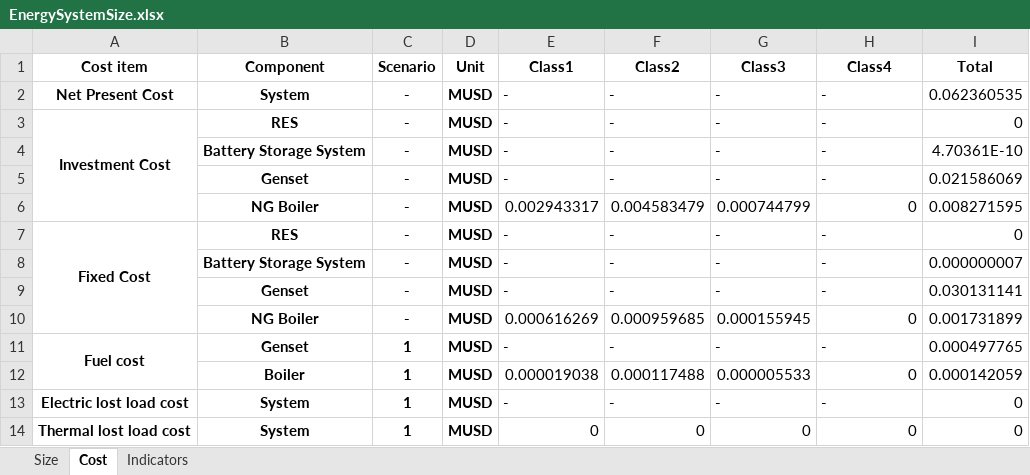
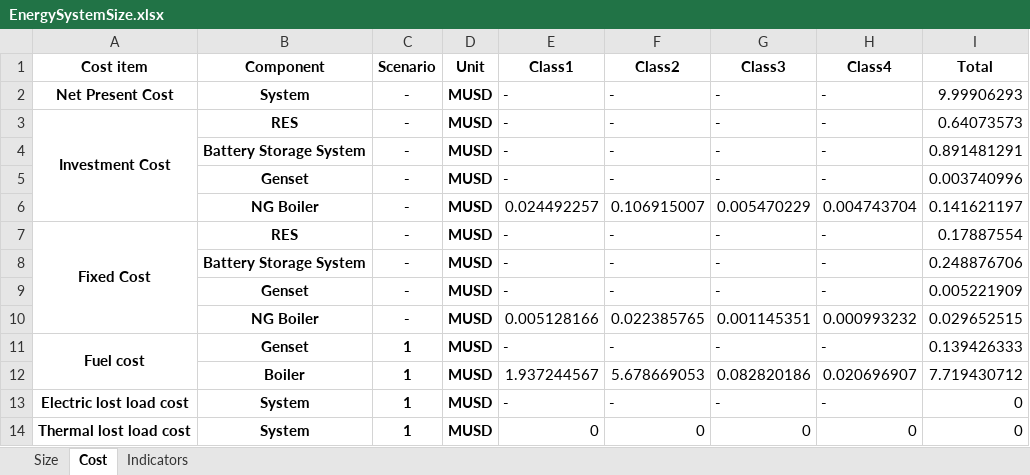
Before and after one commit to Stevogallo/MicroGridsPy-MultiEnergy_Paper, an Excel workbook: Scenarios/b_Conventional-MicroGrid/Results/EnergySystemSize.xlsx, sheet Cost, drawn as a sheet; values as stored, in another font and other column widths than the file's, no borders; removed rows and columns are numbered as before the commit, all else as after; the diff names each change by its address in the sheet, - before the commit and + after, or states it on an @@ line.

```diff
--- a/Scenarios/b_Conventional-MicroGrid/Results/EnergySystemSize.xlsx (sheet Cost)
+++ b/Scenarios/b_Conventional-MicroGrid/Results/EnergySystemSize.xlsx (sheet Cost)
-I2 (Total): 0.062360535
+I2 (Total): 9.99906293
-I3 (Total): 0
+I3 (Total): 0.64073573
-I4 (Total): 4.70361E-10
+I4 (Total): 0.891481291
-I5 (Total): 0.021586069
+I5 (Total): 0.003740996
-row 6:  | NG Boiler | - | MUSD | 0.002943317 | 0.004583479 | 0.000744799 | 0 | 0.008271595
+row 6:  | NG Boiler | - | MUSD | 0.024492257 | 0.106915007 | 0.005470229 | 0.004743704 | 0.141621197
-I7 (Total): 0
+I7 (Total): 0.17887554
-I8 (Total): 0.000000007
+I8 (Total): 0.248876706
-I9 (Total): 0.030131141
+I9 (Total): 0.005221909
-row 10:  | NG Boiler | - | MUSD | 0.000616269 | 0.000959685 | 0.000155945 | 0 | 0.001731899
+row 10:  | NG Boiler | - | MUSD | 0.005128166 | 0.022385765 | 0.001145351 | 0.000993232 | 0.029652515
-I11 (Total): 0.000497765
+I11 (Total): 0.139426333
-row 12:  | Boiler | 1 | MUSD | 0.000019038 | 0.000117488 | 0.000005533 | 0 | 0.000142059
+row 12:  | Boiler | 1 | MUSD | 1.937244567 | 5.678669053 | 0.082820186 | 0.020696907 | 7.719430712
```
Also changed, not shown: sheet Indicators, sheet Size, Scenarios/a_Traditional-Energy-System/Results/EnergySystemSize.xlsx, 16 other files.
